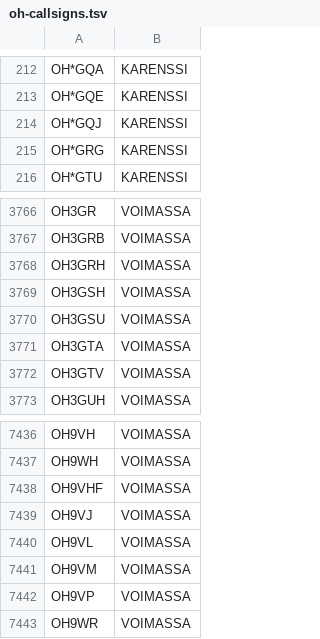
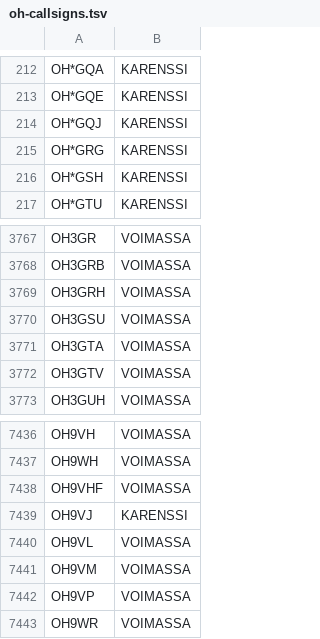
Before and after one commit to OH6AD/koolit, a TSV file: oh-callsigns.tsv, drawn as a sheet; only a part is shown, gaps mark what is left out.

Commit message:
Update call signs

```diff
--- a/oh-callsigns.tsv
+++ b/oh-callsigns.tsv
@@ -215,2 +215,3 @@ OH*GQJ	KARENSSI
 OH*GRG	KARENSSI	
+OH*GSH	KARENSSI	
 OH*GTU	KARENSSI	
@@ -3768,3 +3769,2 @@ OH3GRB	VOIMASSA
 OH3GRH	VOIMASSA	
-OH3GSH	VOIMASSA	
 OH3GSU	VOIMASSA	
@@ -7438,3 +7438,3 @@ OH9WH	VOIMASSA
 OH9VHF	VOIMASSA	
-OH9VJ	VOIMASSA	
+OH9VJ	KARENSSI	
 OH9VL	VOIMASSA	
```
